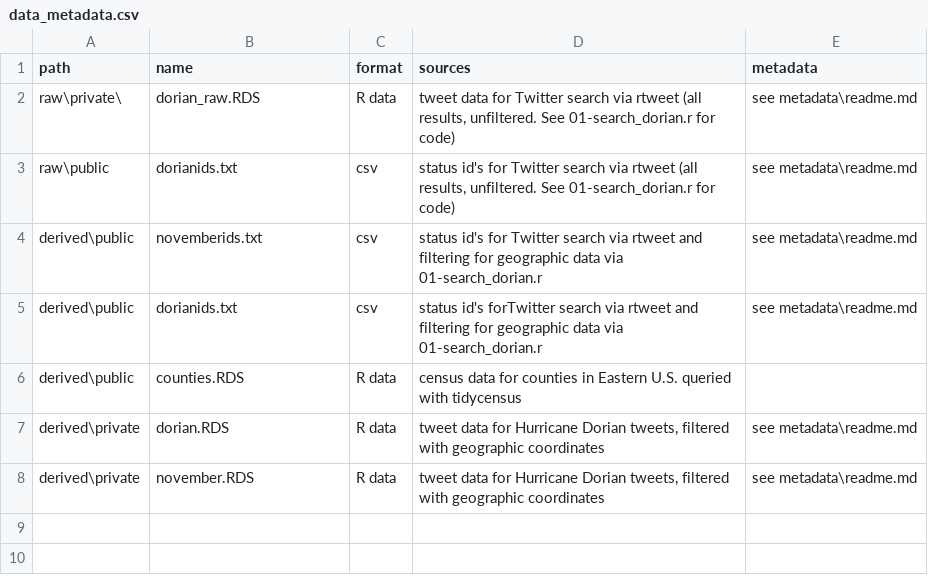
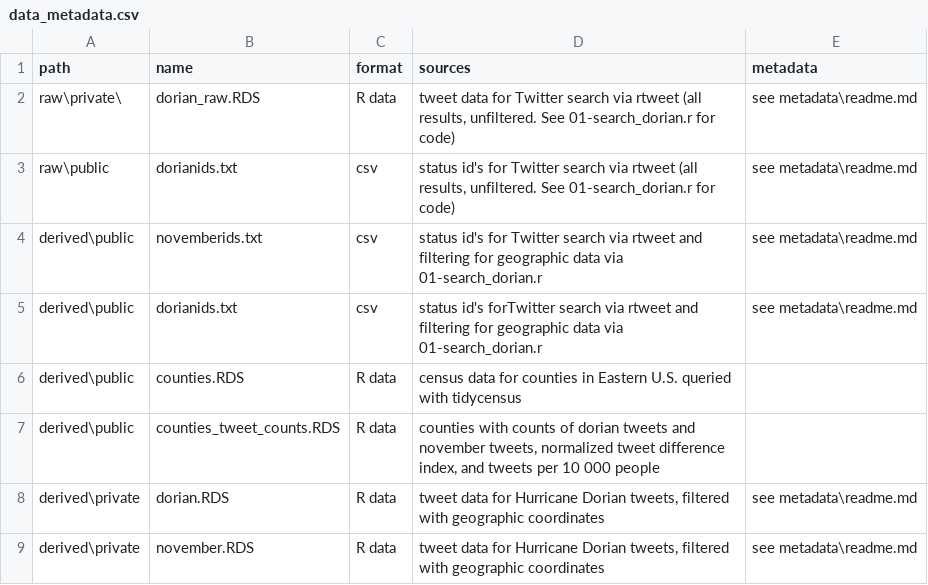
Before and after one commit to GIS4DEV/OR-Dorian, a CSV file: data/data_metadata.csv, drawn as a sheet; the diff names each change by its address in the sheet, - before the commit and + after, or states it on an @@ line.

```diff
--- a/data/data_metadata.csv
+++ b/data/data_metadata.csv
+row 7: derived\public | counties_tweet_counts.RDS | R data | counties with counts of dorian tweets and november tweets, normalized tweet difference index, and tweets per 10 000 people
```
Also changed, not shown: 3 other files.
